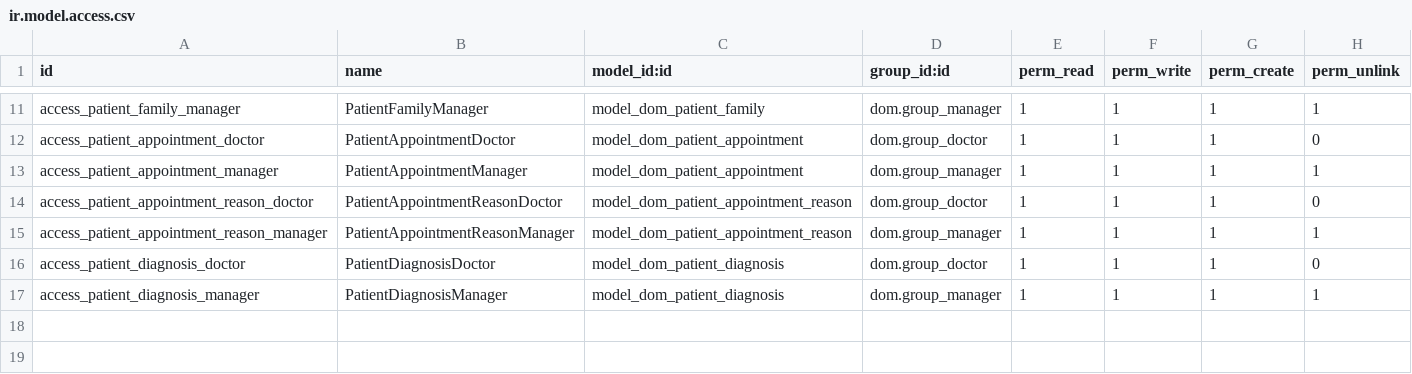
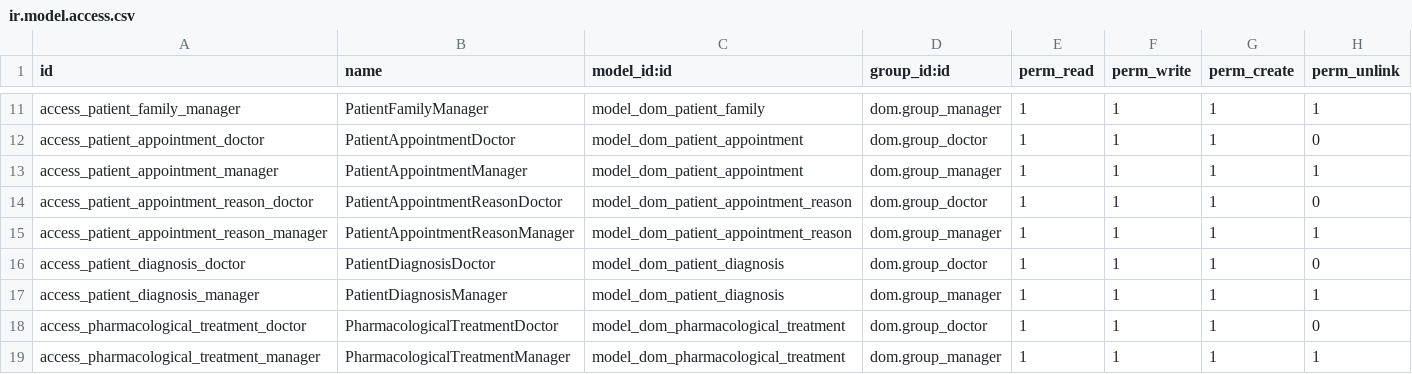
Before and after one commit to javibits/dom, a CSV file: dom/security/ir.model.access.csv, drawn as a sheet; only a part is shown, gaps mark what is left out.

Commit message:
Add PharmacologicalTreatment model. Add menu 'Prescriptions' in DOM settings to group Medicine and Pharmacological Treatments

```diff
--- a/dom/security/ir.model.access.csv
+++ b/dom/security/ir.model.access.csv
@@ -17 +17,3 @@ access_patient_diagnosis_doctor,PatientDiagnosisDoctor,model_dom_patient_diagnos
 access_patient_diagnosis_manager,PatientDiagnosisManager,model_dom_patient_diagnosis,dom.group_manager,1,1,1,1
+access_pharmacological_treatment_doctor,PharmacologicalTreatmentDoctor,model_dom_pharmacological_treatment,dom.group_doctor,1,1,1,0
+access_pharmacological_treatment_manager,PharmacologicalTreatmentManager,model_dom_pharmacological_treatment,dom.group_manager,1,1,1,1
```
Also changed, not shown: 5 other files.
